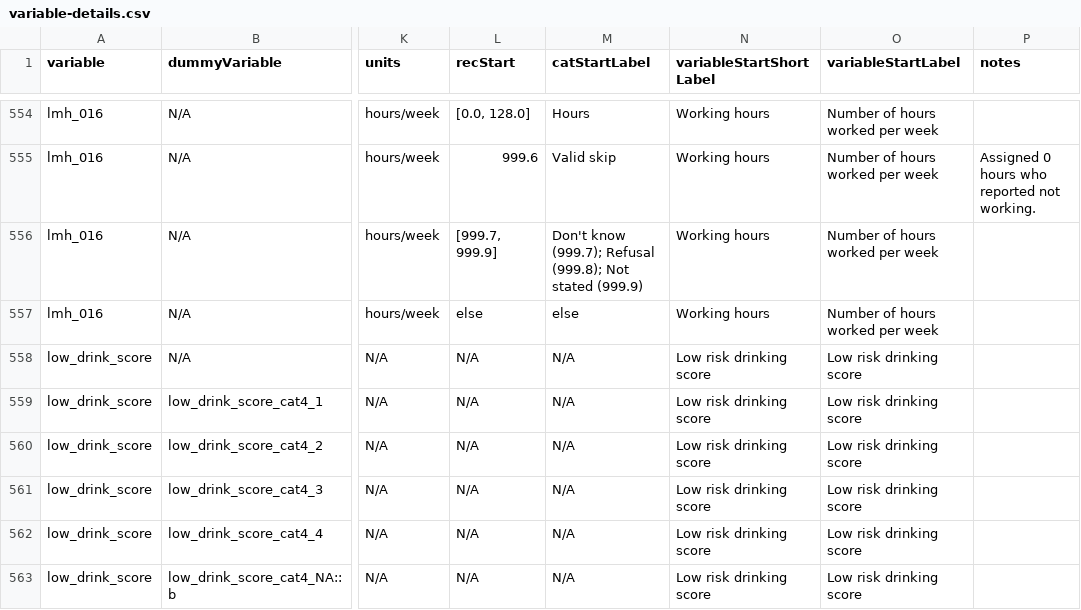
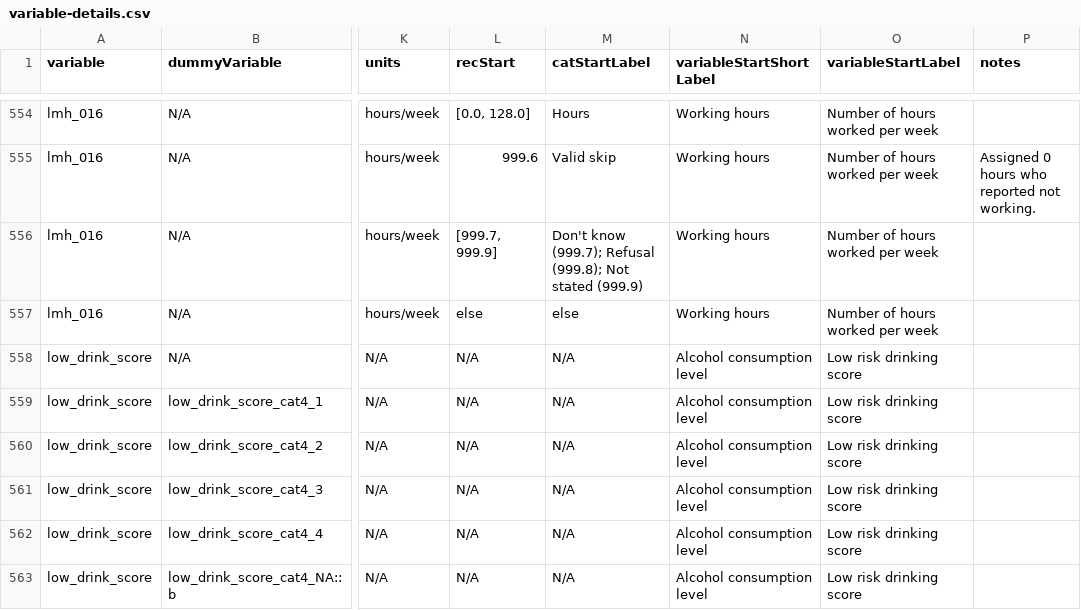
Before and after one commit to Big-Life-Lab/htnport, a CSV file: worksheets/variable-details.csv, drawn as a sheet; only a part is shown, gaps mark what is left out; the diff covers the shown part only; the diff names each change by its address in the sheet, - before the commit and + after, or states it on an @@ line.

Commit message:
RDC update - ensured proper imputation and relabelled variables

```diff
--- a/worksheets/variable-details.csv
+++ b/worksheets/variable-details.csv
-N558:N563 (variableStartShortLabel): Low risk drinking score
+N558:N563 (variableStartShortLabel): Alcohol consumption level
```
Also changed, not shown: 35 edited cells elsewhere in this file, worksheets/variables.csv, 2 other files.
